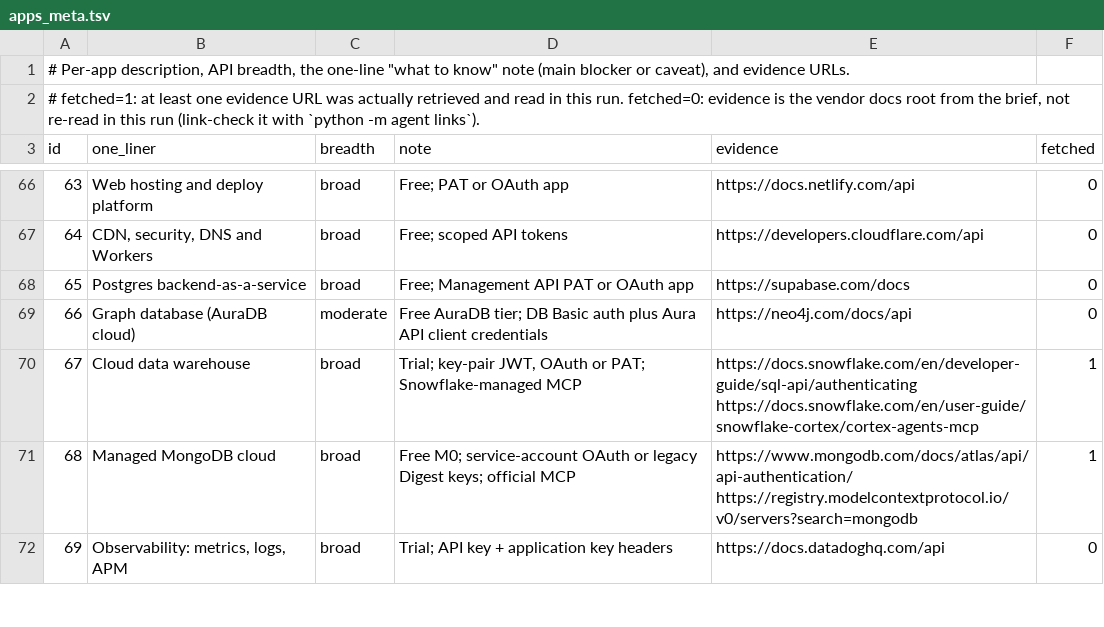
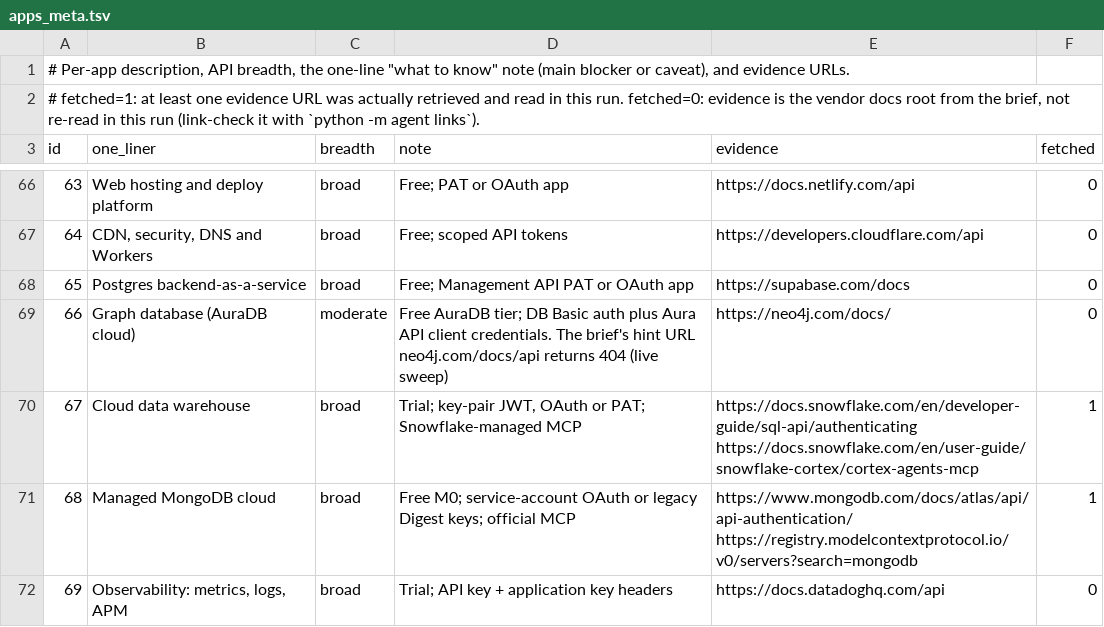
Before and after one commit to hemanthkumar1012/composio-app-research, a TSV file: data/apps_meta.tsv, drawn as a sheet; only a part is shown, gaps mark what is left out.

```diff
--- a/data/apps_meta.tsv
+++ b/data/apps_meta.tsv
@@ -68,3 +68,3 @@ id	one_liner	breadth	note	evidence	fetched
 65	Postgres backend-as-a-service	broad	Free; Management API PAT or OAuth app	https://supabase.com/docs	0
-66	Graph database (AuraDB cloud)	moderate	Free AuraDB tier; DB Basic auth plus Aura API client credentials	https://neo4j.com/docs/api	0
+66	Graph database (AuraDB cloud)	moderate	Free AuraDB tier; DB Basic auth plus Aura API client credentials. The brief's hint URL neo4j.com/docs/api returns 404 (live sweep)	https://neo4j.com/docs/	0
 67	Cloud data warehouse	broad	Trial; key-pair JWT, OAuth or PAT; Snowflake-managed MCP	https://docs.snowflake.com/en/developer-guide/sql-api/authenticating https://docs.snowflake.com/en/user-guide/snowflake-cortex/cortex-agents-mcp	1
```
Also changed, not shown: 11 other files.
